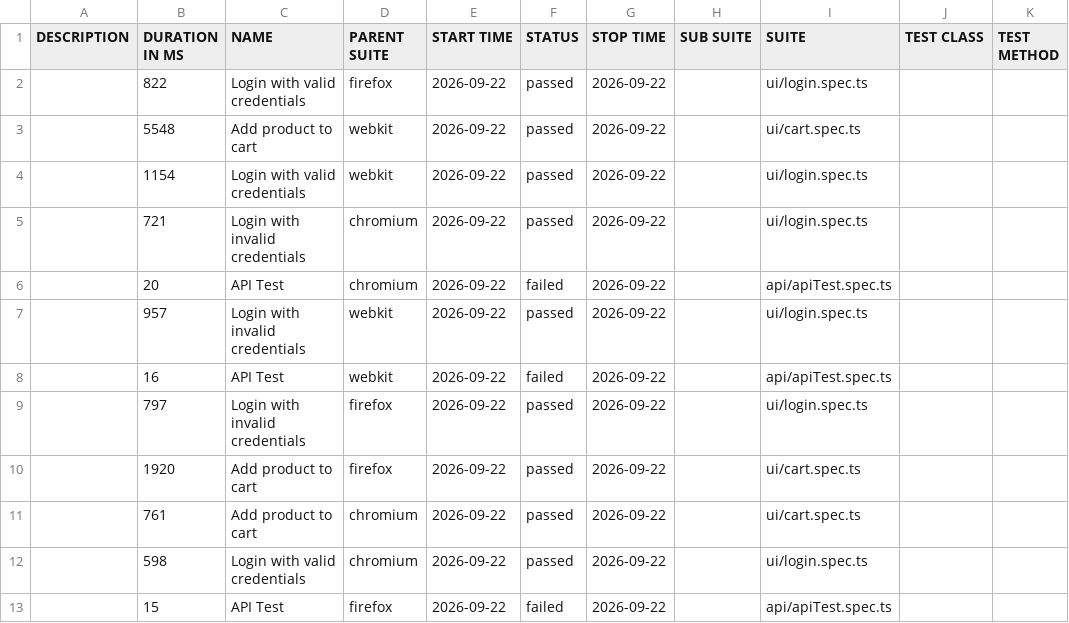
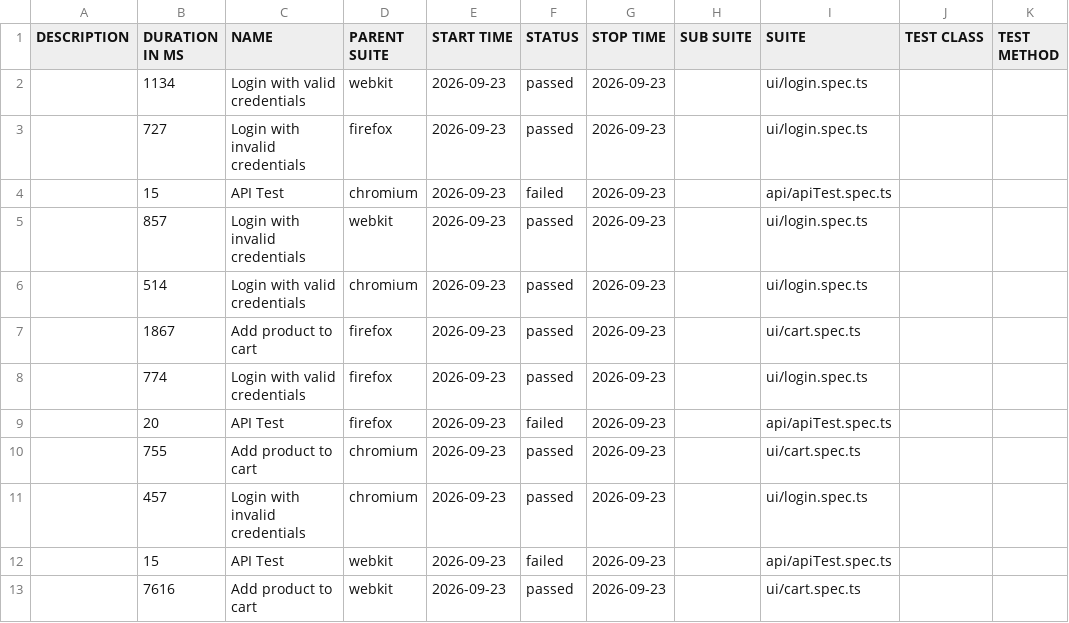
Before and after one commit to Ash-leyPereira/playwright-ts-framework, a CSV file: data/suites.csv, drawn as a sheet.

```diff
--- a/data/suites.csv
+++ b/data/suites.csv
@@ -1,13 +1,13 @@
 "DESCRIPTION","DURATION IN MS","NAME","PARENT SUITE","START TIME","STATUS","STOP TIME","SUB SUITE","SUITE","TEST CLASS","TEST METHOD"
-"","822","Login with valid credentials","firefox","2026-09-22","passed","2026-09-22","","ui/login.spec.ts","",""
-"","5548","Add product to cart","webkit","2026-09-22","passed","2026-09-22","","ui/cart.spec.ts","",""
-"","1154","Login with valid credentials","webkit","2026-09-22","passed","2026-09-22","","ui/login.spec.ts","",""
-"","721","Login with invalid credentials","chromium","2026-09-22","passed","2026-09-22","","ui/login.spec.ts","",""
-"","20","API Test","chromium","2026-09-22","failed","2026-09-22","","api/apiTest.spec.ts","",""
-"","957","Login with invalid credentials","webkit","2026-09-22","passed","2026-09-22","","ui/login.spec.ts","",""
-"","16","API Test","webkit","2026-09-22","failed","2026-09-22","","api/apiTest.spec.ts","",""
-"","797","Login with invalid credentials","firefox","2026-09-22","passed","2026-09-22","","ui/login.spec.ts","",""
-"","1920","Add product to cart","firefox","2026-09-22","passed","2026-09-22","","ui/cart.spec.ts","",""
-"","761","Add product to cart","chromium","2026-09-22","passed","2026-09-22","","ui/cart.spec.ts","",""
-"","598","Login with valid credentials","chromium","2026-09-22","passed","2026-09-22","","ui/login.spec.ts","",""
-"","15","API Test","firefox","2026-09-22","failed","2026-09-22","","api/apiTest.spec.ts","",""
+"","1134","Login with valid credentials","webkit","2026-09-23","passed","2026-09-23","","ui/login.spec.ts","",""
+"","727","Login with invalid credentials","firefox","2026-09-23","passed","2026-09-23","","ui/login.spec.ts","",""
+"","15","API Test","chromium","2026-09-23","failed","2026-09-23","","api/apiTest.spec.ts","",""
+"","857","Login with invalid credentials","webkit","2026-09-23","passed","2026-09-23","","ui/login.spec.ts","",""
+"","514","Login with valid credentials","chromium","2026-09-23","passed","2026-09-23","","ui/login.spec.ts","",""
+"","1867","Add product to cart","firefox","2026-09-23","passed","2026-09-23","","ui/cart.spec.ts","",""
+"","774","Login with valid credentials","firefox","2026-09-23","passed","2026-09-23","","ui/login.spec.ts","",""
+"","20","API Test","firefox","2026-09-23","failed","2026-09-23","","api/apiTest.spec.ts","",""
+"","755","Add product to cart","chromium","2026-09-23","passed","2026-09-23","","ui/cart.spec.ts","",""
+"","457","Login with invalid credentials","chromium","2026-09-23","passed","2026-09-23","","ui/login.spec.ts","",""
+"","15","API Test","webkit","2026-09-23","failed","2026-09-23","","api/apiTest.spec.ts","",""
+"","7616","Add product to cart","webkit","2026-09-23","passed","2026-09-23","","ui/cart.spec.ts","",""
```
Also changed, not shown: 53 other files.
